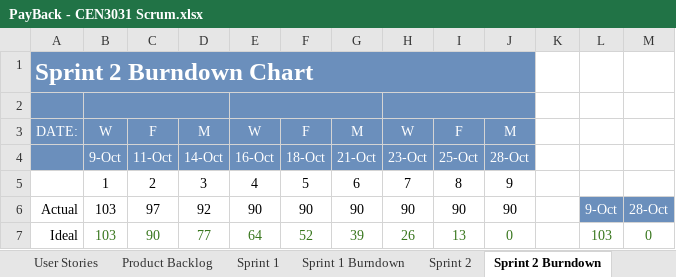
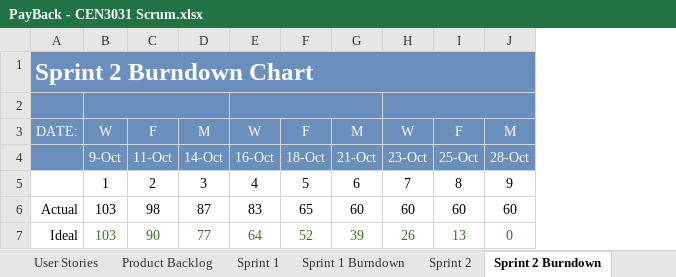
Before and after one commit to milneti/PayBack, an Excel workbook: PayBack - CEN3031 Scrum.xlsx, sheet Sprint 2 Burndown, drawn as a sheet; values as stored, in another font and other column widths than the file's, no borders; charts and pictures not drawn; removed rows and columns are numbered as before the commit, all else as after; the diff names each change by its address in the sheet, - before the commit and + after, or states it on an @@ line.

```diff
--- a/PayBack - CEN3031 Scrum.xlsx (sheet Sprint 2 Burndown)
+++ b/PayBack - CEN3031 Scrum.xlsx (sheet Sprint 2 Burndown)
-column K, empty
-column L, row 7: 103
-column M, row 7: 0
-row 6: Actual | 103 | 97 | 92 | 90 | 90 | 90 | 90 | 90 | 90 |  | 9-Oct | 28-Oct
+row 6: Actual | 103 | 98 | 87 | 83 | 65 | 60 | 60 | 60 | 60
```
Also changed, not shown: sheet Sprint 2, charts or pictures, 36 other files.
